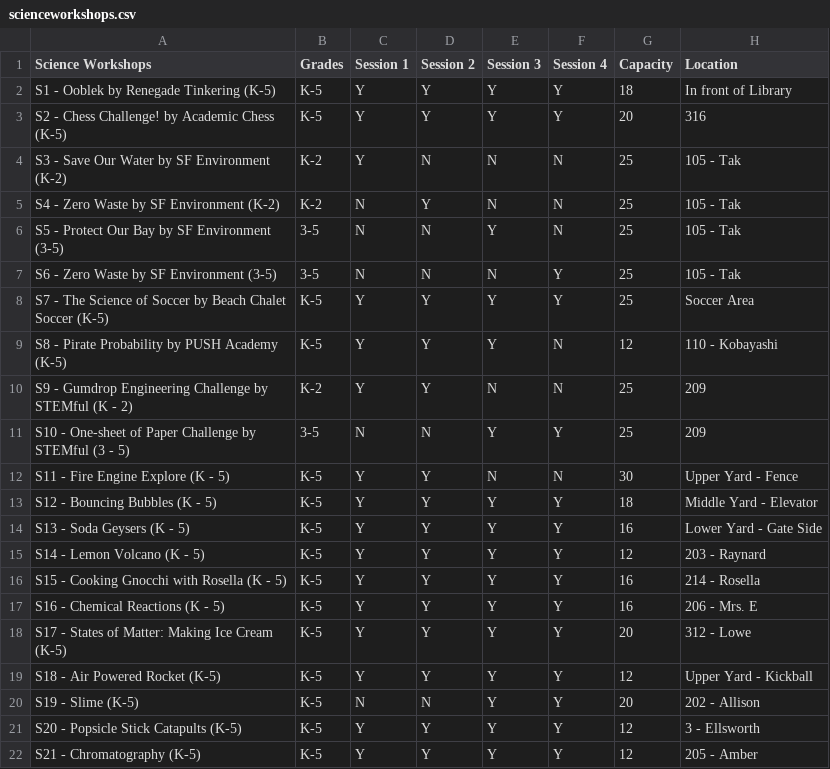
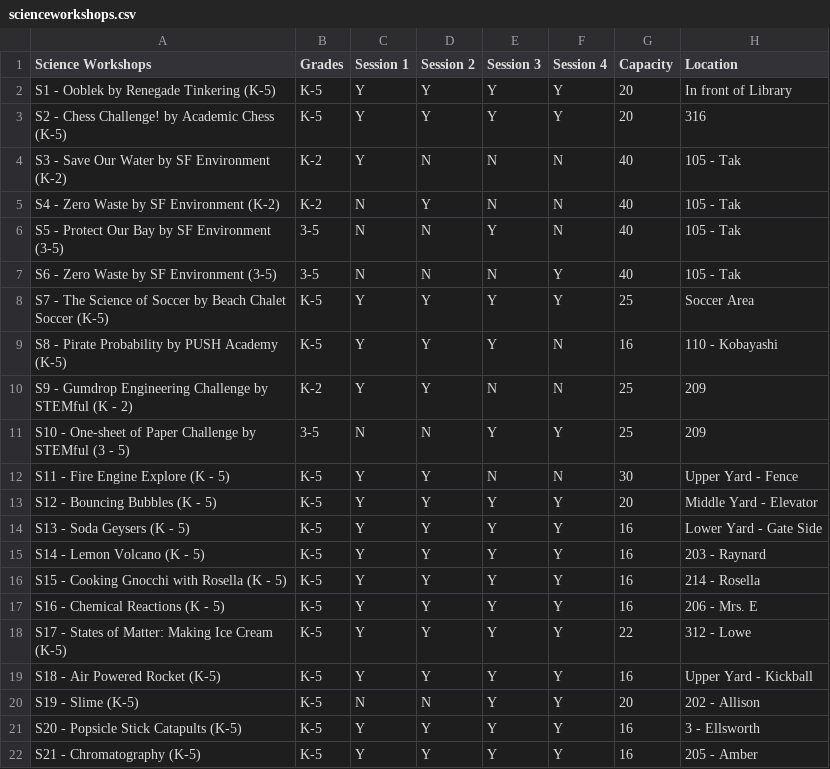
Before and after one commit to faisal-memon/casd, a CSV file: scienceworkshops.csv, drawn as a sheet.

```diff
--- a/scienceworkshops.csv
+++ b/scienceworkshops.csv
@@ -1,10 +1,10 @@
 Science Workshops,Grades,Session 1,Session 2,Session 3,Session 4,Capacity,Location
-S1 - Ooblek by Renegade Tinkering (K-5),K-5,Y,Y,Y,Y,18,In front of Library
+S1 - Ooblek by Renegade Tinkering (K-5),K-5,Y,Y,Y,Y,20,In front of Library
 S2 - Chess Challenge! by Academic Chess (K-5),K-5,Y,Y,Y,Y,20,316
-S3 - Save Our Water by SF Environment (K-2),K-2,Y,N,N,N,25,105 - Tak
-S4 - Zero Waste by SF Environment (K-2),K-2,N,Y,N,N,25,105 - Tak
-S5 - Protect Our Bay by SF Environment (3-5),3-5,N,N,Y,N,25,105 - Tak
-S6 - Zero Waste by SF Environment (3-5),3-5,N,N,N,Y,25,105 - Tak
+S3 - Save Our Water by SF Environment (K-2),K-2,Y,N,N,N,40,105 - Tak
+S4 - Zero Waste by SF Environment (K-2),K-2,N,Y,N,N,40,105 - Tak
+S5 - Protect Our Bay by SF Environment (3-5),3-5,N,N,Y,N,40,105 - Tak
+S6 - Zero Waste by SF Environment (3-5),3-5,N,N,N,Y,40,105 - Tak
 S7 - The Science of Soccer by Beach Chalet Soccer (K-5),K-5,Y,Y,Y,Y,25,Soccer Area
-S8 - Pirate Probability by PUSH Academy (K-5),K-5,Y,Y,Y,N,12,110 - Kobayashi
+S8 - Pirate Probability by PUSH Academy (K-5),K-5,Y,Y,Y,N,16,110 - Kobayashi
 S9 - Gumdrop Engineering Challenge by STEMful (K - 2),K-2,Y,Y,N,N,25,209
@@ -12,11 +12,11 @@ S10 - One-sheet of Paper Challenge by STEMful (3 - 5),3-5,N,N,Y,Y,25,209
 S11 - Fire Engine Explore (K - 5),K-5,Y,Y,N,N,30,Upper Yard - Fence
-S12 - Bouncing Bubbles  (K - 5),K-5,Y,Y,Y,Y,18,Middle Yard - Elevator
+S12 - Bouncing Bubbles  (K - 5),K-5,Y,Y,Y,Y,20,Middle Yard - Elevator
 S13 - Soda Geysers (K - 5),K-5,Y,Y,Y,Y,16,Lower Yard - Gate Side
-S14 - Lemon Volcano (K - 5),K-5,Y,Y,Y,Y,12,203 - Raynard
+S14 - Lemon Volcano (K - 5),K-5,Y,Y,Y,Y,16,203 - Raynard
 S15 - Cooking Gnocchi with Rosella (K - 5),K-5,Y,Y,Y,Y,16,214 - Rosella
 S16 - Chemical Reactions (K - 5),K-5,Y,Y,Y,Y,16,206 - Mrs. E
-S17 - States of Matter: Making Ice Cream  (K-5),K-5,Y,Y,Y,Y,20,312 - Lowe
-S18 - Air Powered Rocket (K-5),K-5,Y,Y,Y,Y,12,Upper Yard - Kickball
+S17 - States of Matter: Making Ice Cream  (K-5),K-5,Y,Y,Y,Y,22,312 - Lowe
+S18 - Air Powered Rocket (K-5),K-5,Y,Y,Y,Y,16,Upper Yard - Kickball
 S19 - Slime (K-5),K-5,N,N,Y,Y,20,202 - Allison
-S20 - Popsicle Stick Catapults (K-5),K-5,Y,Y,Y,Y,12,3 - Ellsworth
-S21 - Chromatography (K-5),K-5,Y,Y,Y,Y,12,205 - Amber
+S20 - Popsicle Stick Catapults (K-5),K-5,Y,Y,Y,Y,16,3 - Ellsworth
+S21 - Chromatography (K-5),K-5,Y,Y,Y,Y,16,205 - Amber
```
Also changed, not shown: artworkshops.csv, groups.csv, 2 other files.
